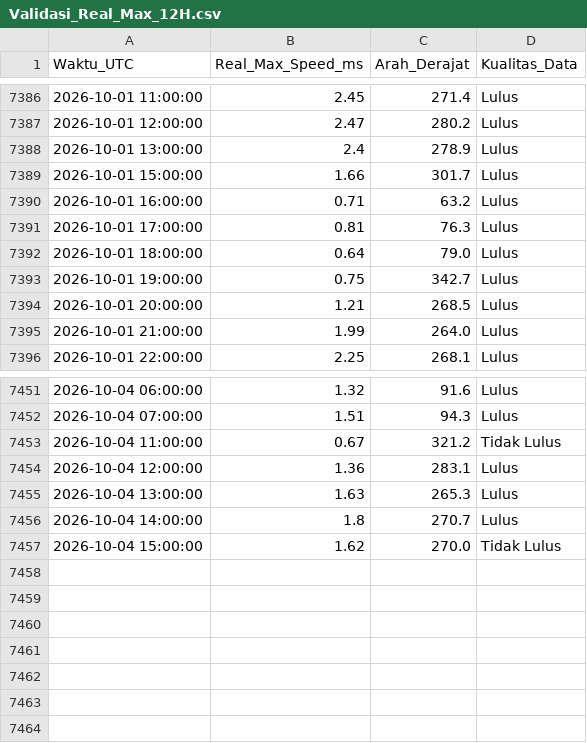
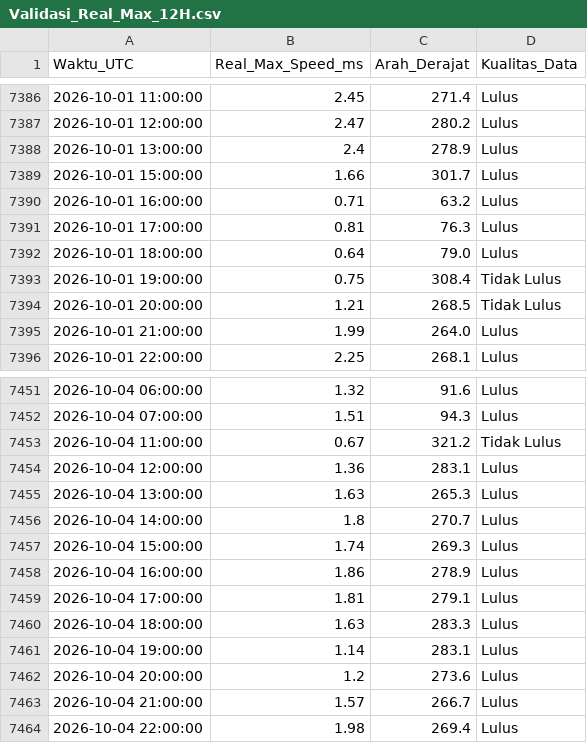
Before and after one commit to Umarhaidaralfaruq/MARLIN-Marine-Current-Intelligence-System, a CSV file: Hasil_Validasi/Validasi_Real_Max_12H.csv, drawn as a sheet; only a part is shown, gaps mark what is left out.

```diff
--- a/Hasil_Validasi/Validasi_Real_Max_12H.csv
+++ b/Hasil_Validasi/Validasi_Real_Max_12H.csv
@@ -7392,4 +7392,4 @@ Waktu_UTC,Real_Max_Speed_ms,Arah_Derajat,Kualitas_Data
 2026-10-01 18:00:00,0.64,79.0,Lulus
-2026-10-01 19:00:00,0.75,342.7,Lulus
-2026-10-01 20:00:00,1.21,268.5,Lulus
+2026-10-01 19:00:00,0.75,308.4,Tidak Lulus
+2026-10-01 20:00:00,1.21,268.5,Tidak Lulus
 2026-10-01 21:00:00,1.99,264.0,Lulus
@@ -7456,2 +7456,9 @@ Waktu_UTC,Real_Max_Speed_ms,Arah_Derajat,Kualitas_Data
 2026-10-04 14:00:00,1.8,270.7,Lulus
-2026-10-04 15:00:00,1.62,270.0,Tidak Lulus
+2026-10-04 15:00:00,1.74,269.3,Lulus
+2026-10-04 16:00:00,1.86,278.9,Lulus
+2026-10-04 17:00:00,1.81,279.1,Lulus
+2026-10-04 18:00:00,1.63,283.3,Lulus
+2026-10-04 19:00:00,1.14,283.1,Lulus
+2026-10-04 20:00:00,1.2,273.6,Lulus
+2026-10-04 21:00:00,1.57,266.7,Lulus
+2026-10-04 22:00:00,1.98,269.4,Lulus
```
Also changed, not shown: 1 other file.
